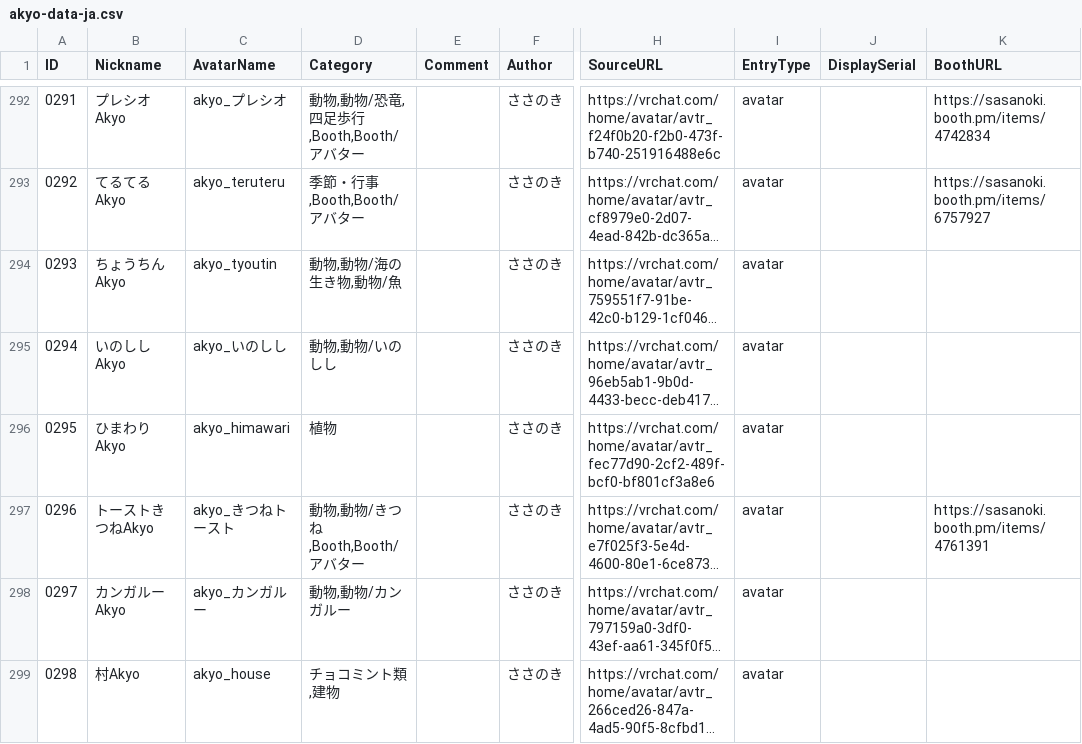
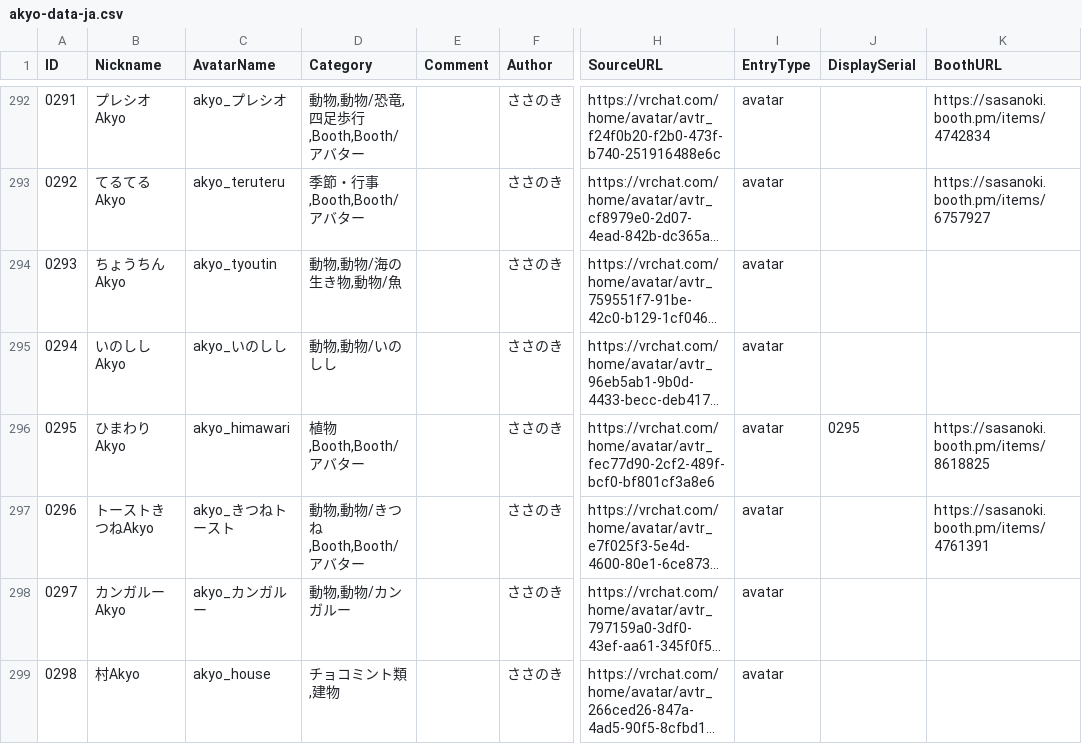
Before and after one commit to rad-vrc/akyodex, a CSV file: data/akyo-data-ja.csv, drawn as a sheet; only a part is shown, gaps mark what is left out; long unchanged cells end in …; the diff names each change by its address in the sheet, - before the commit and + after, or states it on an @@ line.

Commit message:
Update Akyo #0295: akyo_himawari

```diff
--- a/data/akyo-data-ja.csv
+++ b/data/akyo-data-ja.csv
-D296 (Category): 植物
+D296 (Category): 植物,Booth,Booth/アバター
-J296 (DisplaySerial): (empty)
+J296 (DisplaySerial): 0295
-K296 (BoothURL): (empty)
+K296 (BoothURL): https://sasanoki.booth.pm/items/8618825
```
